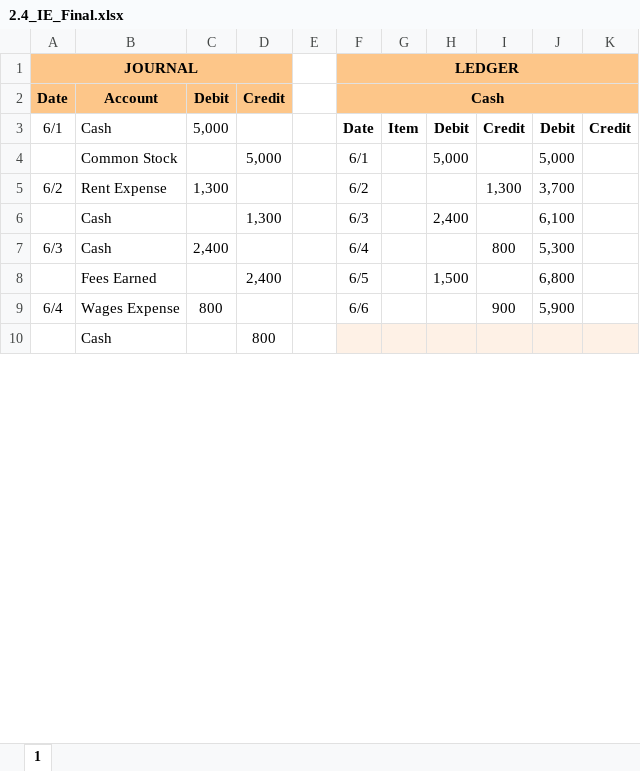
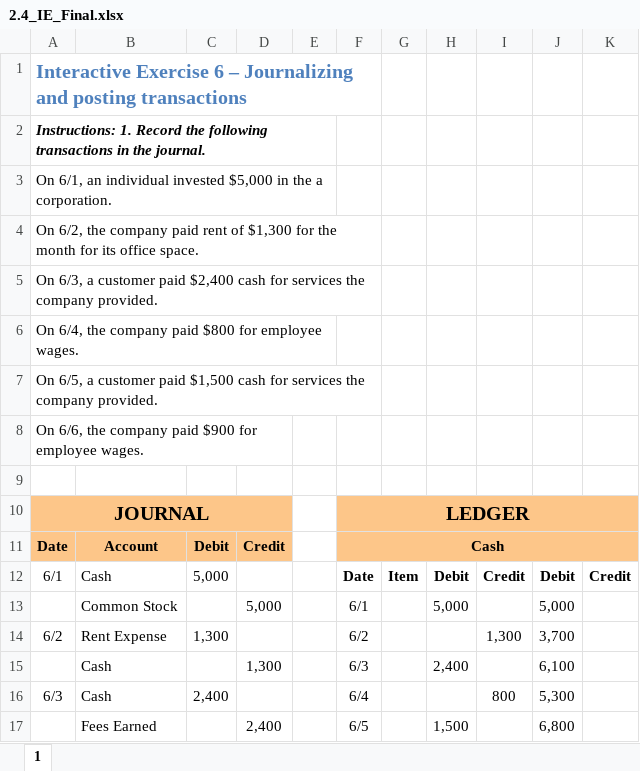
Before and after one commit to leonardodls/product-introduction-financial-accounting, an Excel workbook: assets/public/Chapter_2_Recording_accounting_transactions/documents/resources/Grid/2.4_IE_Final.xlsx, sheet 1, drawn as a sheet; only a part is shown; the shorter side is filled out with more unchanged rows; values as stored, in another font and other column widths than the file's, no borders; addresses are those after the commit; the diff names each change by its address in the sheet, - before the commit and + after, or states it on an @@ line.

```diff
--- a/assets/public/Chapter_2_Recording_accounting_transactions/documents/resources/Grid/2.4_IE_Final.xlsx (sheet 1)
+++ b/assets/public/Chapter_2_Recording_accounting_transactions/documents/resources/Grid/2.4_IE_Final.xlsx (sheet 1)
+row 1: Interactive Exercise 6 – Journalizing and posting transactions
+row 2: Instructions: 1. Record the following transactions in the journal.
+row 3: On 6/1, an individual invested $5,000 in the a corporation.
+row 4: On 6/2, the company paid rent of $1,300 for the month for its office space.
+row 5: On 6/3, a customer paid $2,400 cash for services the company provided.
+row 6: On 6/4, the company paid $800 for employee wages.
+row 7: On 6/5, a customer paid $1,500 cash for services the company provided.
+row 8: On 6/6, the company paid $900 for employee wages.
+row 9: (empty)
@@ A10 text size: larger @@
@@ F10 text size: larger @@
```
Also changed, not shown: assets/public/Chapter_2_Recording_accounting_transactions/documents/resources/Grid/2.2.xlsx, assets/public/Chapter_2_Recording_accounting_transactions/documents/resources/Grid/2.3.1.xlsx, 12 other files.
